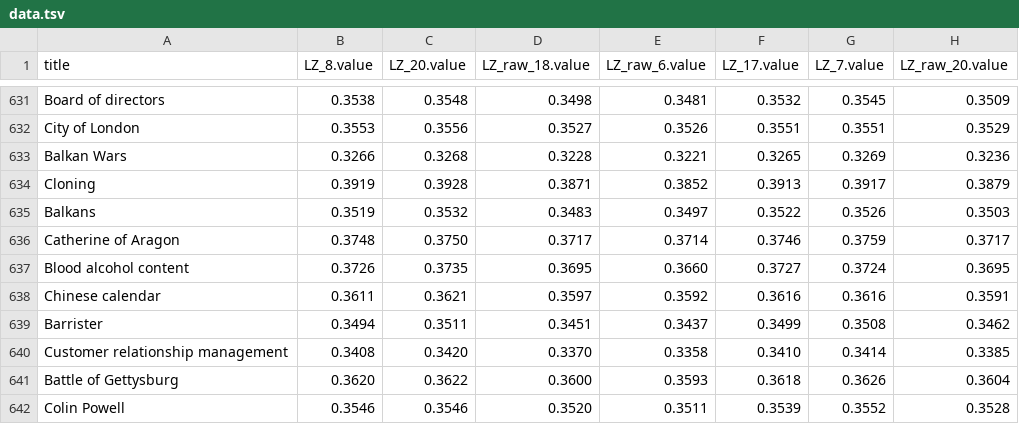
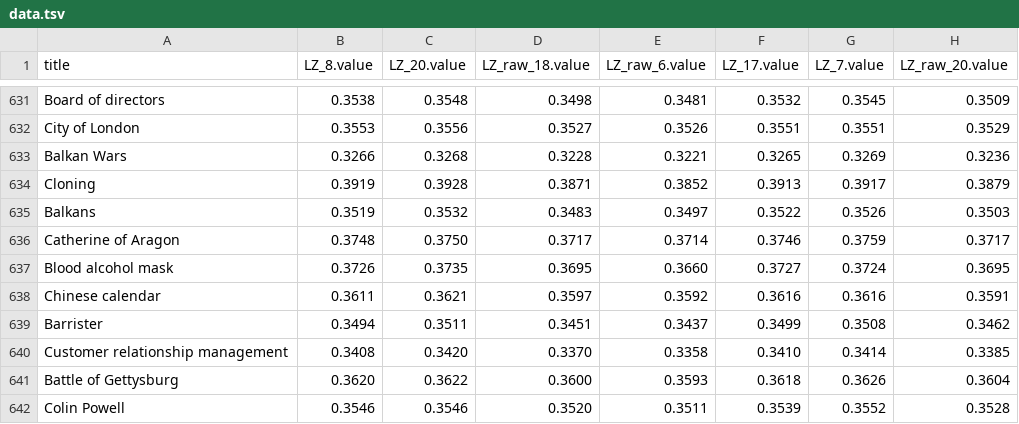
Before and after one commit to SimiaCryptus/CharacterTrie, a TSV file: src/site/resources/cluster_Wikipedia_LZ/data.tsv, drawn as a sheet; only a part is shown, gaps mark what is left out; the diff names each change by its address in the sheet, - before the commit and + after, or states it on an @@ line.

```diff
--- a/src/site/resources/cluster_Wikipedia_LZ/data.tsv
+++ b/src/site/resources/cluster_Wikipedia_LZ/data.tsv
-A637 (title): Blood alcohol content
+A637 (title): Blood alcohol mask
```
Also changed, not shown: src/site/resources/cluster_Wikipedia_LZ/metadata.tsv, 5 other files.
